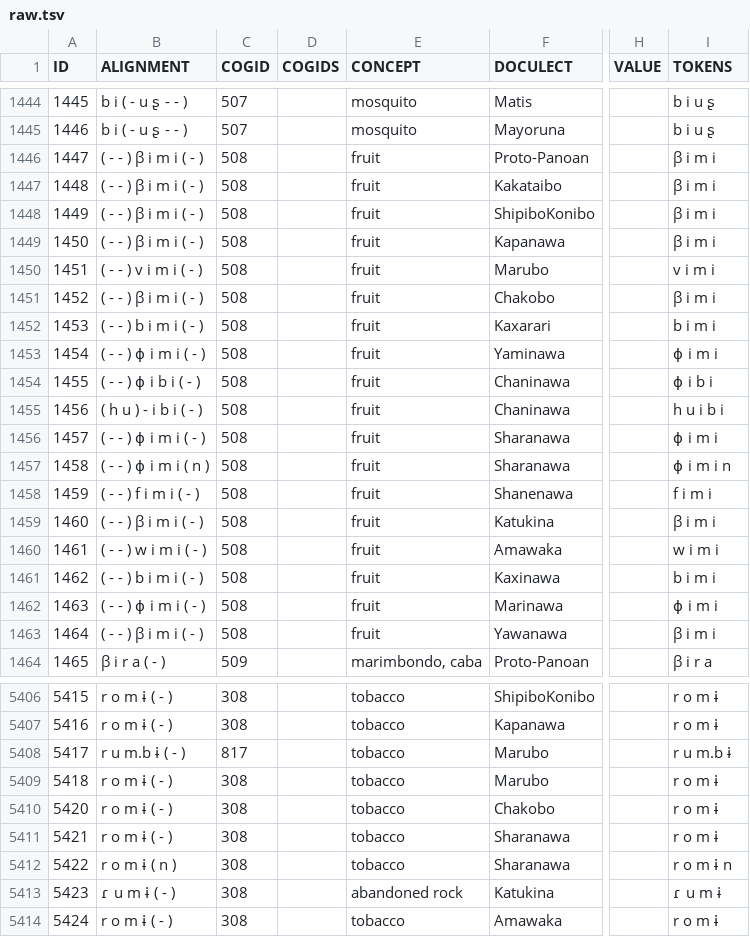
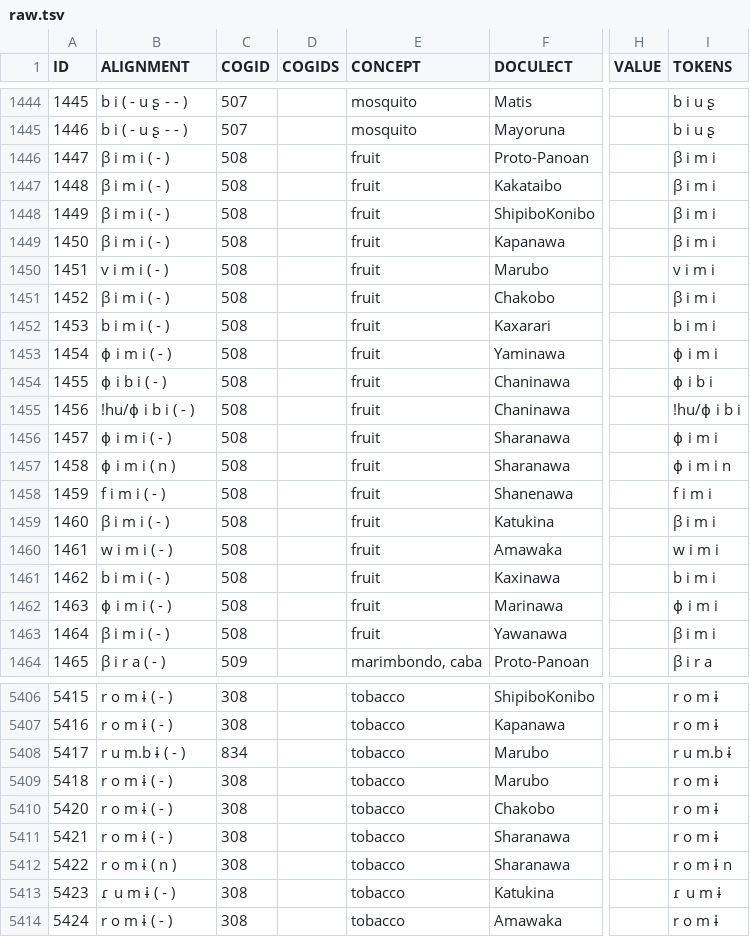
Before and after one commit to pano-takanan-history/oliveiraprotopanoan, a TSV file: raw/raw.tsv, drawn as a sheet; only a part is shown, gaps mark what is left out; the diff covers the shown part only; the diff names each change by its address in the sheet, - before the commit and + after, or states it on an @@ line.

```diff
--- a/raw/raw.tsv
+++ b/raw/raw.tsv
-B1446:B1449 (ALIGNMENT): ( - - ) β i m i ( - )
+B1446:B1449 (ALIGNMENT): β i m i ( - )
-B1450 (ALIGNMENT): ( - - ) v i m i ( - )
+B1450 (ALIGNMENT): v i m i ( - )
-B1451 (ALIGNMENT): ( - - ) β i m i ( - )
+B1451 (ALIGNMENT): β i m i ( - )
-B1452 (ALIGNMENT): ( - - ) b i m i ( - )
+B1452 (ALIGNMENT): b i m i ( - )
-B1453 (ALIGNMENT): ( - - ) ɸ i m i ( - )
+B1453 (ALIGNMENT): ɸ i m i ( - )
-B1454 (ALIGNMENT): ( - - ) ɸ i b i ( - )
+B1454 (ALIGNMENT): ɸ i b i ( - )
-B1455 (ALIGNMENT): ( h u ) - i b i ( - )
+B1455 (ALIGNMENT): !hu/ɸ i b i ( - )
-I1455 (TOKENS): h u i b i
+I1455 (TOKENS): !hu/ɸ i b i
-B1456 (ALIGNMENT): ( - - ) ɸ i m i ( - )
+B1456 (ALIGNMENT): ɸ i m i ( - )
-B1457 (ALIGNMENT): ( - - ) ɸ i m i ( n )
+B1457 (ALIGNMENT): ɸ i m i ( n )
-B1458 (ALIGNMENT): ( - - ) f i m i ( - )
+B1458 (ALIGNMENT): f i m i ( - )
-B1459 (ALIGNMENT): ( - - ) β i m i ( - )
+B1459 (ALIGNMENT): β i m i ( - )
-B1460 (ALIGNMENT): ( - - ) w i m i ( - )
+B1460 (ALIGNMENT): w i m i ( - )
-B1461 (ALIGNMENT): ( - - ) b i m i ( - )
+B1461 (ALIGNMENT): b i m i ( - )
-B1462 (ALIGNMENT): ( - - ) ɸ i m i ( - )
+B1462 (ALIGNMENT): ɸ i m i ( - )
-B1463 (ALIGNMENT): ( - - ) β i m i ( - )
+B1463 (ALIGNMENT): β i m i ( - )
-C5408 (COGID): 817
+C5408 (COGID): 834
-E5413 (CONCEPT): abandoned rock
+E5413 (CONCEPT): tobacco
```
Also changed, not shown: 104 edited cells elsewhere in this file, 17 other files.
